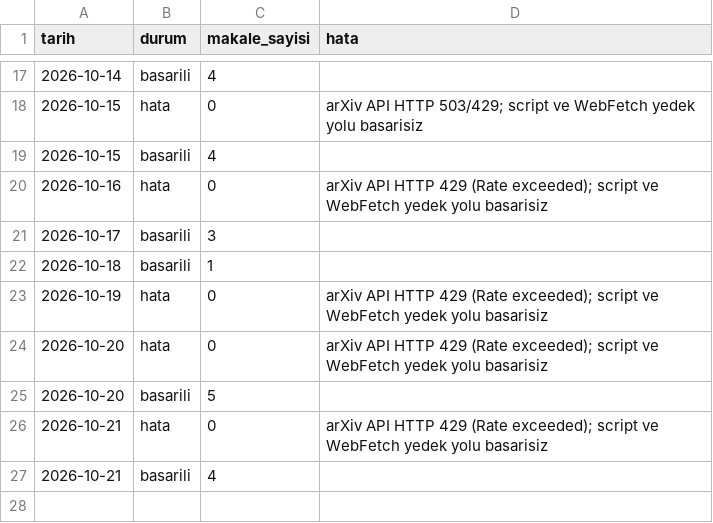
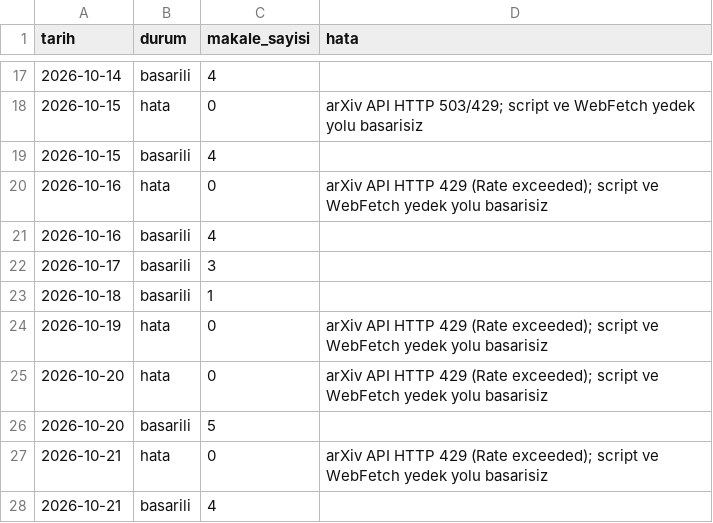
Before and after one commit to aliandacerdass/AI-ML-TurkceMakaleArsivi, a CSV file: data/runs.csv, drawn as a sheet; only a part is shown, gaps mark what is left out.

```diff
--- a/data/runs.csv
+++ b/data/runs.csv
@@ -20,2 +20,3 @@ tarih,durum,makale_sayisi,hata
 2026-10-16,hata,0,"arXiv API HTTP 429 (Rate exceeded); script ve WebFetch yedek yolu basarisiz"
+2026-10-16,basarili,4,
 2026-10-17,basarili,3,
```
Also changed, not shown: data/papers.csv, 4 other files.
